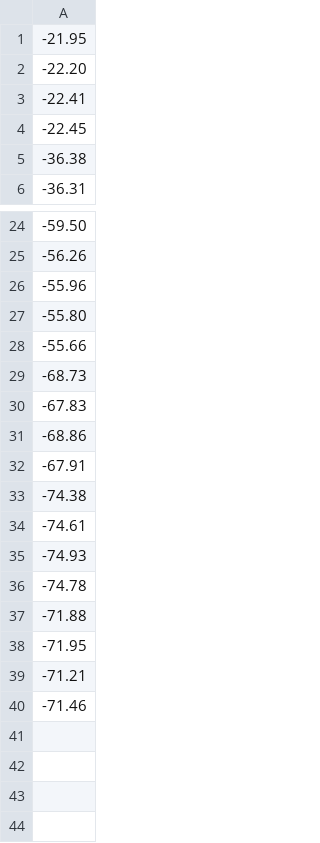
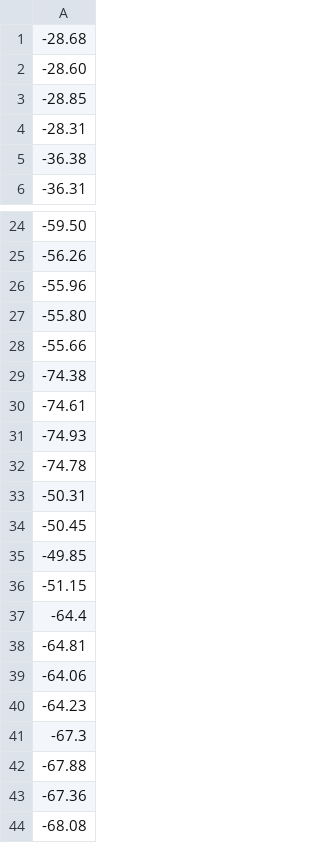
Before and after one commit to WUBIN10086/tc_connection_code, a CSV file: all_rsss.csv, drawn as a sheet; only a part is shown, gaps mark what is left out.

```diff
--- a/all_rsss.csv
+++ b/all_rsss.csv
@@ -1,5 +1,5 @@
--21.95
--22.20
--22.41
--22.45
+-28.68
+-28.60
+-28.85
+-28.31
 -36.38
@@ -28,6 +28,2 @@
 -55.66
--68.73
--67.83
--68.86
--67.91
 -74.38
@@ -36,5 +32,13 @@
 -74.78
--71.88
--71.95
--71.21
--71.46
+-50.31
+-50.45
+-49.85
+-51.15
+-64.4
+-64.81
+-64.06
+-64.23
+-67.3
+-67.88
+-67.36
+-68.08
```
Also changed, not shown: all_thr.csv, 7 other files.
